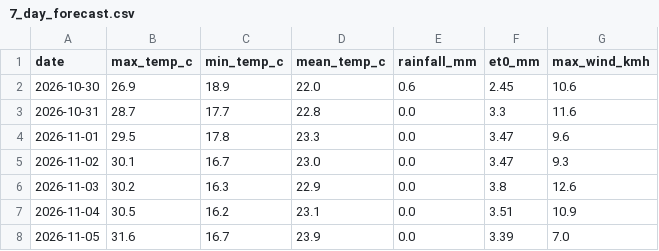
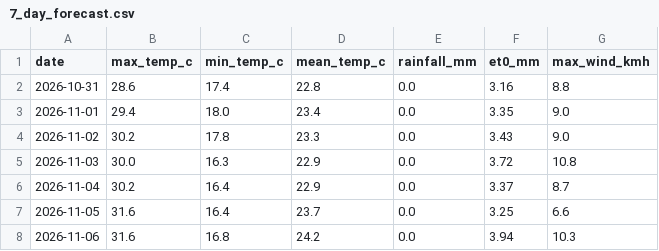
Before and after one commit to MansiDA09/AgriSense, a CSV file: data/7_day_forecast.csv, drawn as a sheet.

```diff
--- a/data/7_day_forecast.csv
+++ b/data/7_day_forecast.csv
@@ -1,8 +1,8 @@
 date,max_temp_c,min_temp_c,mean_temp_c,rainfall_mm,et0_mm,max_wind_kmh
-2026-10-30,26.9,18.9,22.0,0.6,2.45,10.6
-2026-10-31,28.7,17.7,22.8,0.0,3.3,11.6
-2026-11-01,29.5,17.8,23.3,0.0,3.47,9.6
-2026-11-02,30.1,16.7,23.0,0.0,3.47,9.3
-2026-11-03,30.2,16.3,22.9,0.0,3.8,12.6
-2026-11-04,30.5,16.2,23.1,0.0,3.51,10.9
-2026-11-05,31.6,16.7,23.9,0.0,3.39,7.0
+2026-10-31,28.6,17.4,22.8,0.0,3.16,8.8
+2026-11-01,29.4,18.0,23.4,0.0,3.35,9.0
+2026-11-02,30.2,17.8,23.3,0.0,3.43,9.0
+2026-11-03,30.0,16.3,22.9,0.0,3.72,10.8
+2026-11-04,30.2,16.4,22.9,0.0,3.37,8.7
+2026-11-05,31.6,16.4,23.7,0.0,3.25,6.6
+2026-11-06,31.6,16.8,24.2,0.0,3.94,10.3
```
Also changed, not shown: 2 other files.
